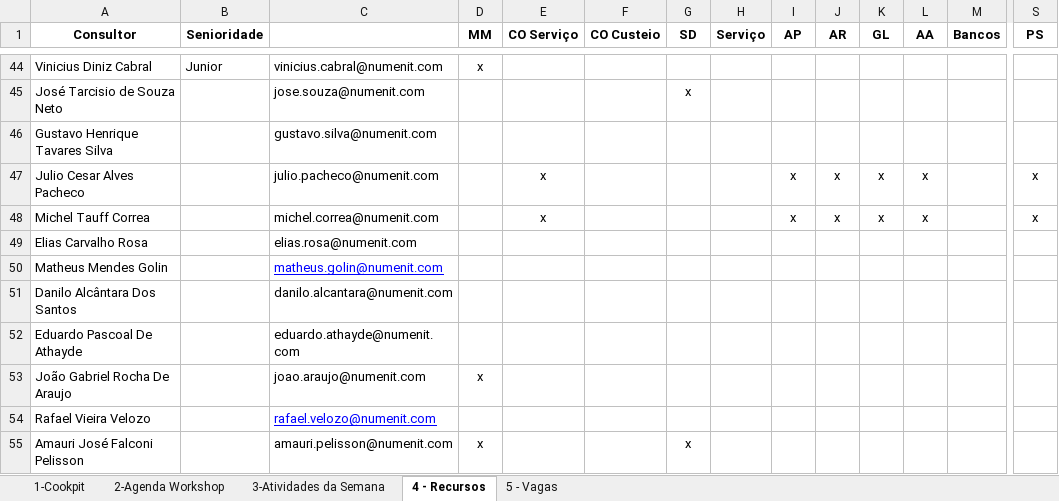
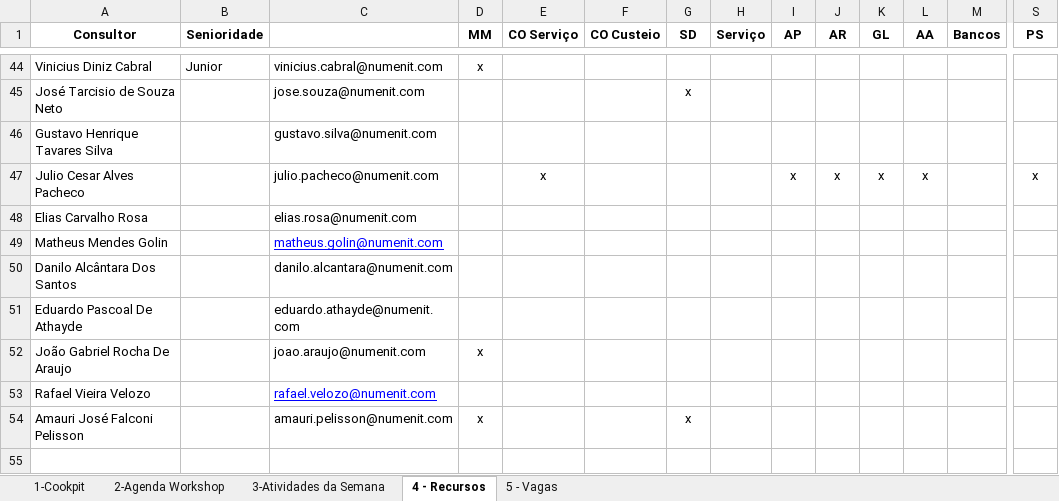
Before and after one commit to giovannaz-ctrl/Recursos, an Excel workbook: alocacao_controle_otimizado.xlsx, sheet 4 - Recursos, drawn as a sheet; only a part is shown, gaps mark what is left out; values as stored, in another font and other column widths than the file's, no borders; rows hold the shown columns only; the diff names each change by its address in the sheet, - before the commit and + after, or states it on an @@ line.

Commit message:
Add files via upload

```diff
--- a/alocacao_controle_otimizado.xlsx (sheet 4 - Recursos)
+++ b/alocacao_controle_otimizado.xlsx (sheet 4 - Recursos)
-row 48: Michel Tauff Correa |  | michel.correa@numenit.com |  | x |  |  |  | x | x | x | x |  | x
```
